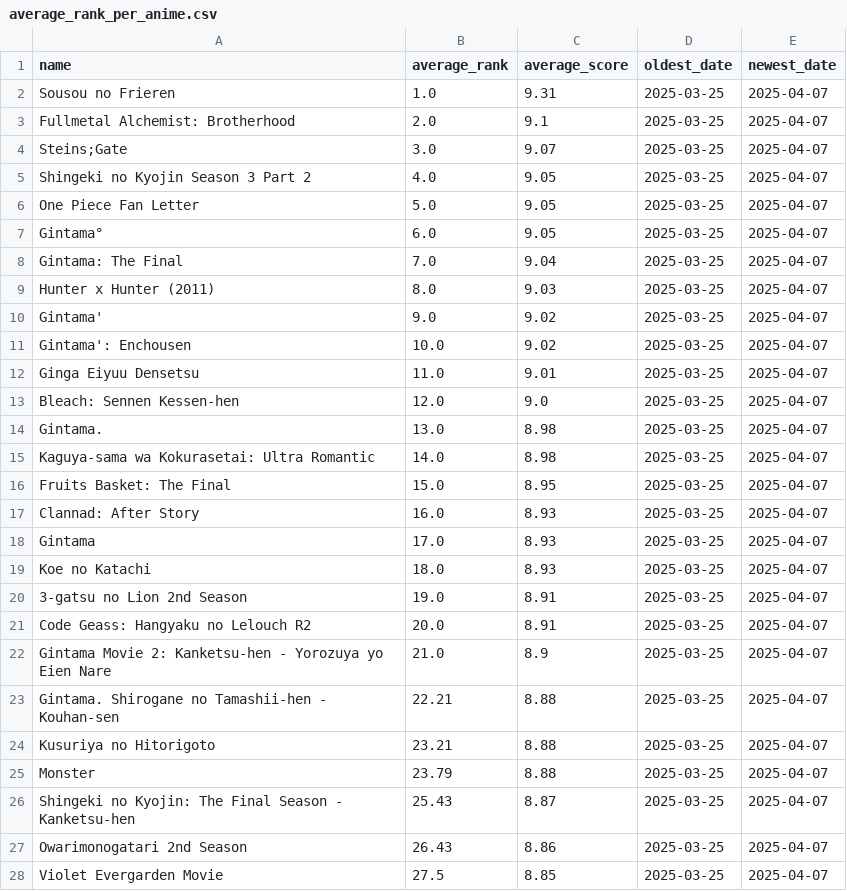
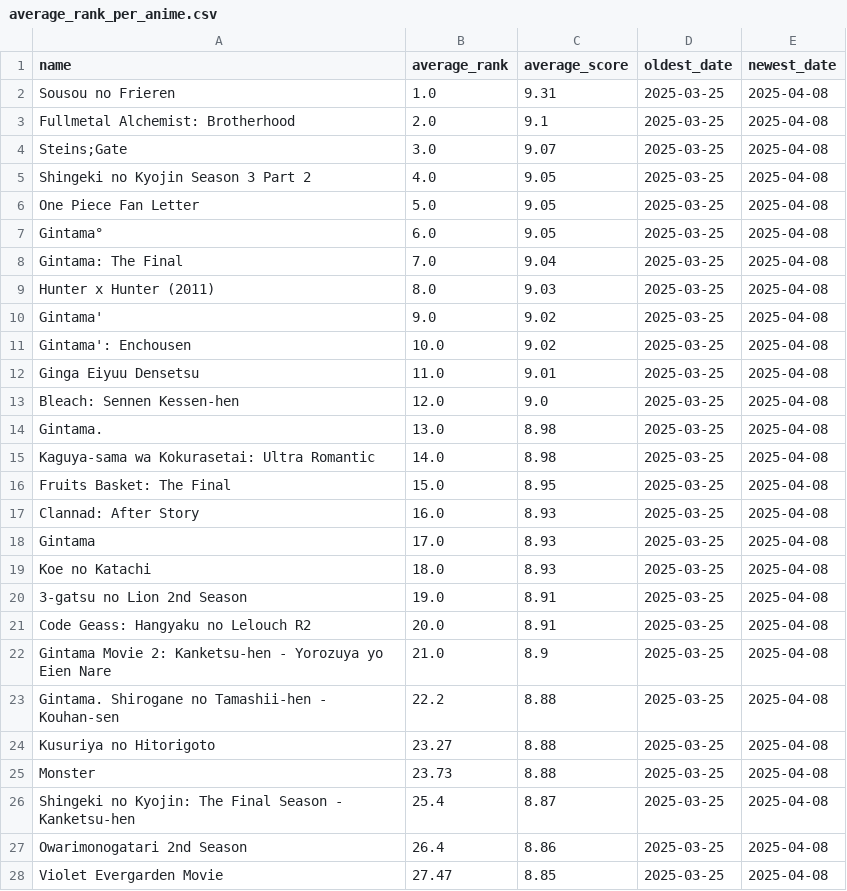
Before and after one commit to TheMateo-ywh/mal_scrapper, a CSV file: average_rank_per_anime.csv, drawn as a sheet; only a part is shown; the diff covers the shown part only.

```diff
--- a/average_rank_per_anime.csv
+++ b/average_rank_per_anime.csv
@@ -1,28 +1,28 @@
 name,average_rank,average_score,oldest_date,newest_date
-Sousou no Frieren,1.0,9.31,2025-03-25,2025-04-07
-Fullmetal Alchemist: Brotherhood,2.0,9.1,2025-03-25,2025-04-07
-Steins;Gate,3.0,9.07,2025-03-25,2025-04-07
-Shingeki no Kyojin Season 3 Part 2,4.0,9.05,2025-03-25,2025-04-07
-One Piece Fan Letter,5.0,9.05,2025-03-25,2025-04-07
-Gintama°,6.0,9.05,2025-03-25,2025-04-07
-Gintama: The Final,7.0,9.04,2025-03-25,2025-04-07
-Hunter x Hunter (2011),8.0,9.03,2025-03-25,2025-04-07
-Gintama',9.0,9.02,2025-03-25,2025-04-07
-Gintama': Enchousen,10.0,9.02,2025-03-25,2025-04-07
-Ginga Eiyuu Densetsu,11.0,9.01,2025-03-25,2025-04-07
-Bleach: Sennen Kessen-hen,12.0,9.0,2025-03-25,2025-04-07
-Gintama.,13.0,8.98,2025-03-25,2025-04-07
-Kaguya-sama wa Kokurasetai: Ultra Romantic,14.0,8.98,2025-03-25,2025-04-07
-Fruits Basket: The Final,15.0,8.95,2025-03-25,2025-04-07
-Clannad: After Story,16.0,8.93,2025-03-25,2025-04-07
-Gintama,17.0,8.93,2025-03-25,2025-04-07
-Koe no Katachi,18.0,8.93,2025-03-25,2025-04-07
-3-gatsu no Lion 2nd Season,19.0,8.91,2025-03-25,2025-04-07
-Code Geass: Hangyaku no Lelouch R2,20.0,8.91,2025-03-25,2025-04-07
-Gintama Movie 2: Kanketsu-hen - Yorozuya yo Eien Nare,21.0,8.9,2025-03-25,2025-04-07
-Gintama. Shirogane no Tamashii-hen - Kouhan-sen,22.21,8.88,2025-03-25,2025-04-07
-Kusuriya no Hitorigoto,23.21,8.88,2025-03-25,2025-04-07
-Monster,23.79,8.88,2025-03-25,2025-04-07
-Shingeki no Kyojin: The Final Season - Kanketsu-hen,25.43,8.87,2025-03-25,2025-04-07
-Owarimonogatari 2nd Season,26.43,8.86,2025-03-25,2025-04-07
-Violet Evergarden Movie,27.5,8.85,2025-03-25,2025-04-07
+Sousou no Frieren,1.0,9.31,2025-03-25,2025-04-08
+Fullmetal Alchemist: Brotherhood,2.0,9.1,2025-03-25,2025-04-08
+Steins;Gate,3.0,9.07,2025-03-25,2025-04-08
+Shingeki no Kyojin Season 3 Part 2,4.0,9.05,2025-03-25,2025-04-08
+One Piece Fan Letter,5.0,9.05,2025-03-25,2025-04-08
+Gintama°,6.0,9.05,2025-03-25,2025-04-08
+Gintama: The Final,7.0,9.04,2025-03-25,2025-04-08
+Hunter x Hunter (2011),8.0,9.03,2025-03-25,2025-04-08
+Gintama',9.0,9.02,2025-03-25,2025-04-08
+Gintama': Enchousen,10.0,9.02,2025-03-25,2025-04-08
+Ginga Eiyuu Densetsu,11.0,9.01,2025-03-25,2025-04-08
+Bleach: Sennen Kessen-hen,12.0,9.0,2025-03-25,2025-04-08
+Gintama.,13.0,8.98,2025-03-25,2025-04-08
+Kaguya-sama wa Kokurasetai: Ultra Romantic,14.0,8.98,2025-03-25,2025-04-08
+Fruits Basket: The Final,15.0,8.95,2025-03-25,2025-04-08
+Clannad: After Story,16.0,8.93,2025-03-25,2025-04-08
+Gintama,17.0,8.93,2025-03-25,2025-04-08
+Koe no Katachi,18.0,8.93,2025-03-25,2025-04-08
+3-gatsu no Lion 2nd Season,19.0,8.91,2025-03-25,2025-04-08
+Code Geass: Hangyaku no Lelouch R2,20.0,8.91,2025-03-25,2025-04-08
+Gintama Movie 2: Kanketsu-hen - Yorozuya yo Eien Nare,21.0,8.9,2025-03-25,2025-04-08
+Gintama. Shirogane no Tamashii-hen - Kouhan-sen,22.2,8.88,2025-03-25,2025-04-08
+Kusuriya no Hitorigoto,23.27,8.88,2025-03-25,2025-04-08
+Monster,23.73,8.88,2025-03-25,2025-04-08
+Shingeki no Kyojin: The Final Season - Kanketsu-hen,25.4,8.87,2025-03-25,2025-04-08
+Owarimonogatari 2nd Season,26.4,8.86,2025-03-25,2025-04-08
+Violet Evergarden Movie,27.47,8.85,2025-03-25,2025-04-08
```
Also changed, not shown: 1 added row, 1 removed row and 124 edited cells elsewhere in this file, 1 other file.
